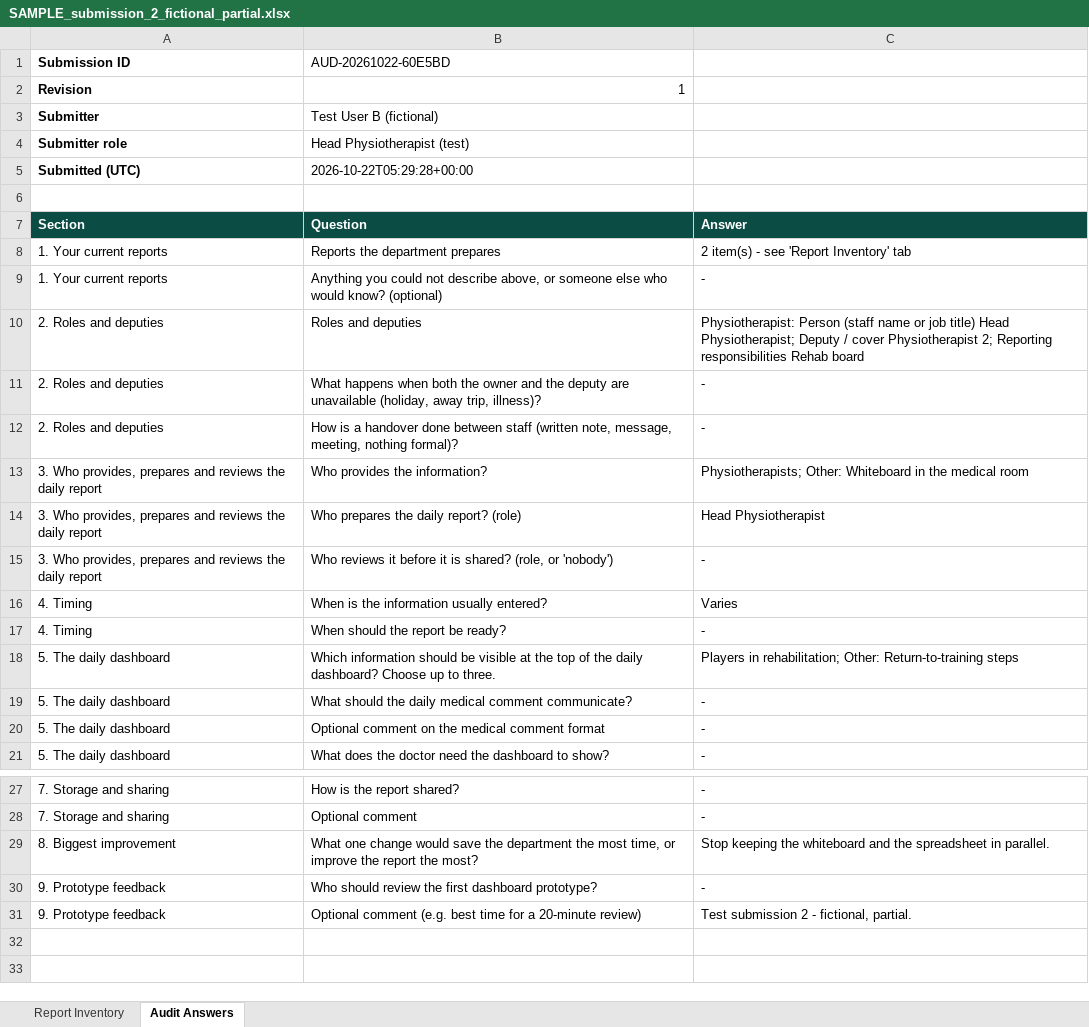
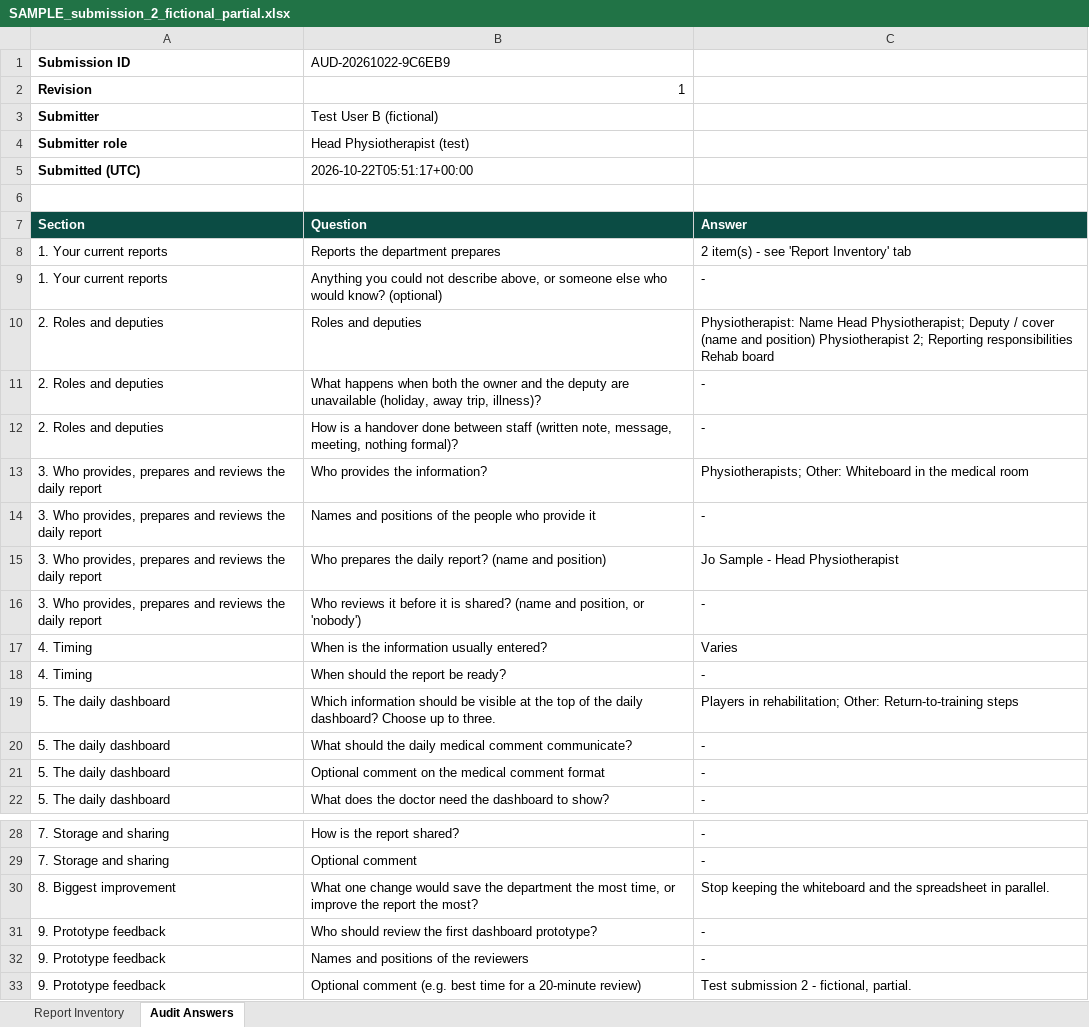
Before and after one commit to alvarolopez8810/alwaslcuestionariodoctor, an Excel workbook: samples/exports/SAMPLE_submission_2_fictional_partial.xlsx, sheet Audit Answers, drawn as a sheet; only a part is shown, gaps mark what is left out; values as stored, in another font and other column widths than the file's, no borders; addresses are those after the commit; the diff names each change by its address in the sheet, - before the commit and + after, or states it on an @@ line.

```diff
--- a/samples/exports/SAMPLE_submission_2_fictional_partial.xlsx (sheet Audit Answers)
+++ b/samples/exports/SAMPLE_submission_2_fictional_partial.xlsx (sheet Audit Answers)
-B1: AUD-20261022-60E5BD
+B1: AUD-20261022-9C6EB9
-B5 (AUD-20261022-9C6EB9): 2026-10-22T05:29:28+00:00
+B5 (AUD-20261022-9C6EB9): 2026-10-22T05:51:17+00:00
-C10: Physiotherapist: Person (staff name or job title) Head Physiotherapist; Deputy / cover Physiotherapist 2;…
+C10: Physiotherapist: Name Head Physiotherapist; Deputy / cover (name and position) Physiotherapist 2;…
+row 14: 3. Who provides, prepares and reviews the daily report | Names and positions of the people who provide it | -
-B15 (AUD-20261022-9C6EB9): Who prepares the daily report? (role)
+B15 (AUD-20261022-9C6EB9): Who prepares the daily report? (name and position)
-C15: Head Physiotherapist
+C15: Jo Sample - Head Physiotherapist
-B16 (AUD-20261022-9C6EB9): …is shared? (role, or 'nobody')
+B16 (AUD-20261022-9C6EB9): …is shared? (name and position, or 'nobody')
+row 32: 9. Prototype feedback | Names and positions of the reviewers | -
```
Also changed, not shown: sheet Report Inventory, samples/exports/SAMPLE_submission_1_fictional.xlsx, 4 other files.
